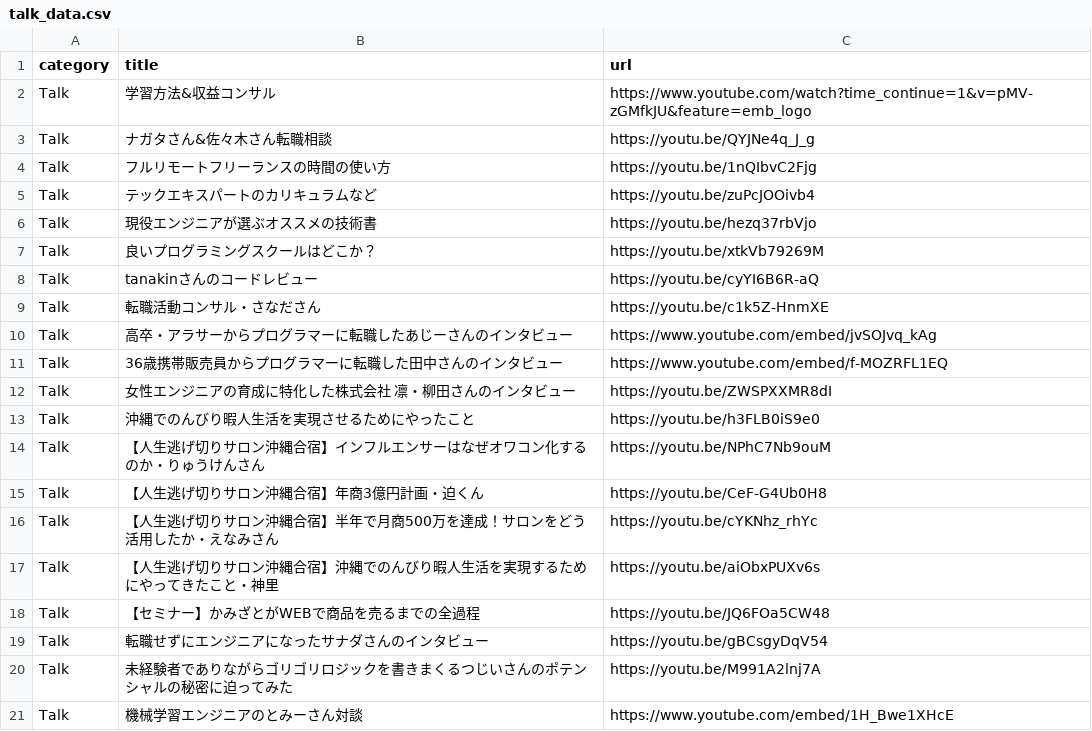
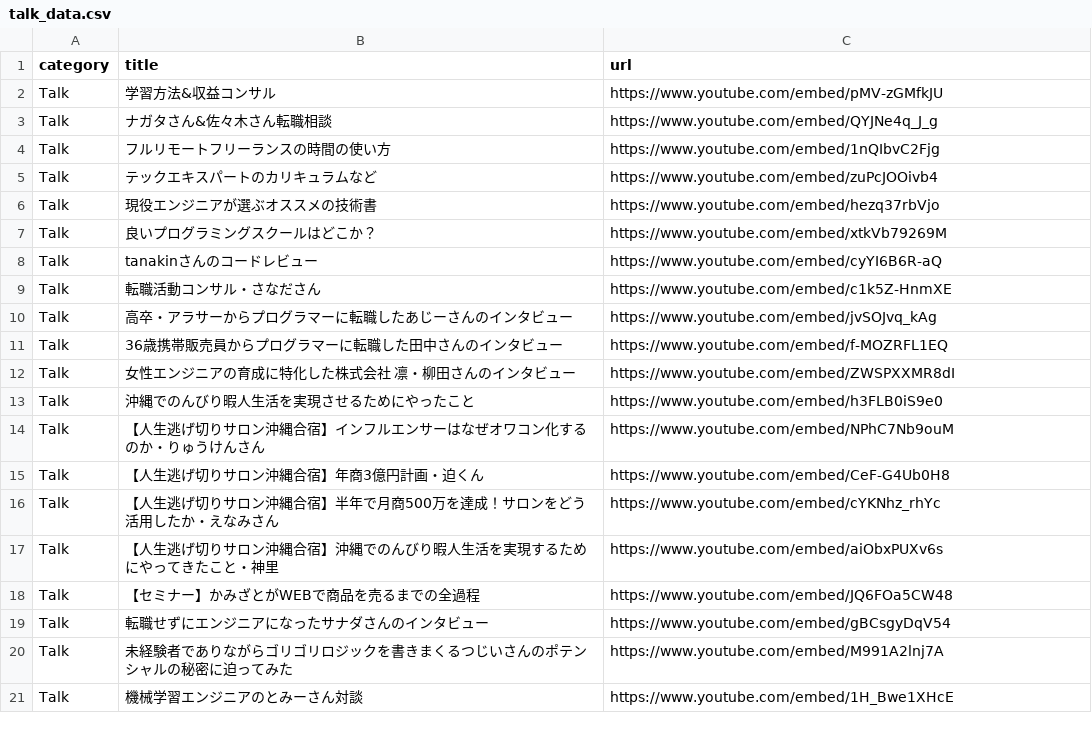
Before and after one commit to yanbaru-expert/gyakuten_clone_group18, a CSV file: db/csv_data/talk_data.csv, drawn as a sheet.

Commit message:
Fix: talk_data.csv リンク先が誤っていた為

```diff
--- a/db/csv_data/talk_data.csv
+++ b/db/csv_data/talk_data.csv
@@ -1,21 +1,21 @@
 category,title,url
-Talk,学習方法&収益コンサル,https://www.youtube.com/watch?time_continue=1&v=pMV-zGMfkJU&feature=emb_logo
-Talk,ナガタさん&佐々木さん転職相談,https://youtu.be/QYJNe4q_J_g
-Talk,フルリモートフリーランスの時間の使い方,https://youtu.be/1nQIbvC2Fjg
-Talk,テックエキスパートのカリキュラムなど,https://youtu.be/zuPcJOOivb4
-Talk,現役エンジニアが選ぶオススメの技術書,https://youtu.be/hezq37rbVjo
-Talk,良いプログラミングスクールはどこか？,https://youtu.be/xtkVb79269M
-Talk,tanakinさんのコードレビュー,https://youtu.be/cyYI6B6R-aQ
-Talk,転職活動コンサル・さなださん,https://youtu.be/c1k5Z-HnmXE
+Talk,学習方法&収益コンサル,https://www.youtube.com/embed/pMV-zGMfkJU
+Talk,ナガタさん&佐々木さん転職相談,https://www.youtube.com/embed/QYJNe4q_J_g
+Talk,フルリモートフリーランスの時間の使い方,https://www.youtube.com/embed/1nQIbvC2Fjg
+Talk,テックエキスパートのカリキュラムなど,https://www.youtube.com/embed/zuPcJOOivb4
+Talk,現役エンジニアが選ぶオススメの技術書,https://www.youtube.com/embed/hezq37rbVjo
+Talk,良いプログラミングスクールはどこか？,https://www.youtube.com/embed/xtkVb79269M
+Talk,tanakinさんのコードレビュー,https://www.youtube.com/embed/cyYI6B6R-aQ
+Talk,転職活動コンサル・さなださん,https://www.youtube.com/embed/c1k5Z-HnmXE
 Talk,高卒・アラサーからプログラマーに転職したあじーさんのインタビュー,https://www.youtube.com/embed/jvSOJvq_kAg
 Talk,36歳携帯販売員からプログラマーに転職した田中さんのインタビュー,https://www.youtube.com/embed/f-MOZRFL1EQ
-Talk,女性エンジニアの育成に特化した株式会社 凛・柳田さんのインタビュー,https://youtu.be/ZWSPXXMR8dI
-Talk,沖縄でのんびり暇人生活を実現させるためにやったこと,https://youtu.be/h3FLB0iS9e0
-Talk,【人生逃げ切りサロン沖縄合宿】インフルエンサーはなぜオワコン化するのか・りゅうけんさん,https://youtu.be/NPhC7Nb9ouM
-Talk,【人生逃げ切りサロン沖縄合宿】年商3億円計画・迫くん,https://youtu.be/CeF-G4Ub0H8
-Talk,【人生逃げ切りサロン沖縄合宿】半年で月商500万を達成！サロンをどう活用したか・えなみさん,https://youtu.be/cYKNhz_rhYc
-Talk,【人生逃げ切りサロン沖縄合宿】沖縄でのんびり暇人生活を実現するためにやってきたこと・神里,https://youtu.be/aiObxPUXv6s
-Talk,【セミナー】かみざとがWEBで商品を売るまでの全過程,https://youtu.be/JQ6FOa5CW48
-Talk,転職せずにエンジニアになったサナダさんのインタビュー,https://youtu.be/gBCsgyDqV54
-Talk,未経験者でありながらゴリゴリロジックを書きまくるつじいさんのポテンシャルの秘密に迫ってみた,https://youtu.be/M991A2lnj7A
+Talk,女性エンジニアの育成に特化した株式会社 凛・柳田さんのインタビュー,https://www.youtube.com/embed/ZWSPXXMR8dI
+Talk,沖縄でのんびり暇人生活を実現させるためにやったこと,https://www.youtube.com/embed/h3FLB0iS9e0
+Talk,【人生逃げ切りサロン沖縄合宿】インフルエンサーはなぜオワコン化するのか・りゅうけんさん,https://www.youtube.com/embed/NPhC7Nb9ouM
+Talk,【人生逃げ切りサロン沖縄合宿】年商3億円計画・迫くん,https://www.youtube.com/embed/CeF-G4Ub0H8
+Talk,【人生逃げ切りサロン沖縄合宿】半年で月商500万を達成！サロンをどう活用したか・えなみさん,https://www.youtube.com/embed/cYKNhz_rhYc
+Talk,【人生逃げ切りサロン沖縄合宿】沖縄でのんびり暇人生活を実現するためにやってきたこと・神里,https://www.youtube.com/embed/aiObxPUXv6s
+Talk,【セミナー】かみざとがWEBで商品を売るまでの全過程,https://www.youtube.com/embed/JQ6FOa5CW48
+Talk,転職せずにエンジニアになったサナダさんのインタビュー,https://www.youtube.com/embed/gBCsgyDqV54
+Talk,未経験者でありながらゴリゴリロジックを書きまくるつじいさんのポテンシャルの秘密に迫ってみた,https://www.youtube.com/embed/M991A2lnj7A
 Talk,機械学習エンジニアのとみーさん対談,https://www.youtube.com/embed/1H_Bwe1XHcE
```
